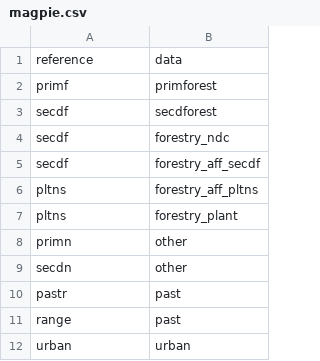
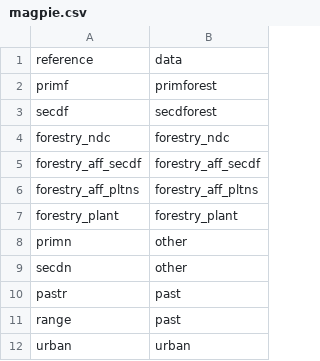
Before and after one commit to pik-piam/mrdownscale, a CSV file: inst/extdata/referenceMappings/magpie.csv, drawn as a sheet; only a part is shown.

```diff
--- a/inst/extdata/referenceMappings/magpie.csv
+++ b/inst/extdata/referenceMappings/magpie.csv
@@ -3,6 +3,6 @@ primf;primforest
 secdf;secdforest
-secdf;forestry_ndc
-secdf;forestry_aff_secdf
-pltns;forestry_aff_pltns
-pltns;forestry_plant
+forestry_ndc;forestry_ndc
+forestry_aff_secdf;forestry_aff_secdf
+forestry_aff_pltns;forestry_aff_pltns
+forestry_plant;forestry_plant
 primn;other
```
Also changed, not shown: inst/extdata/referenceMappings/luh3.csv.
